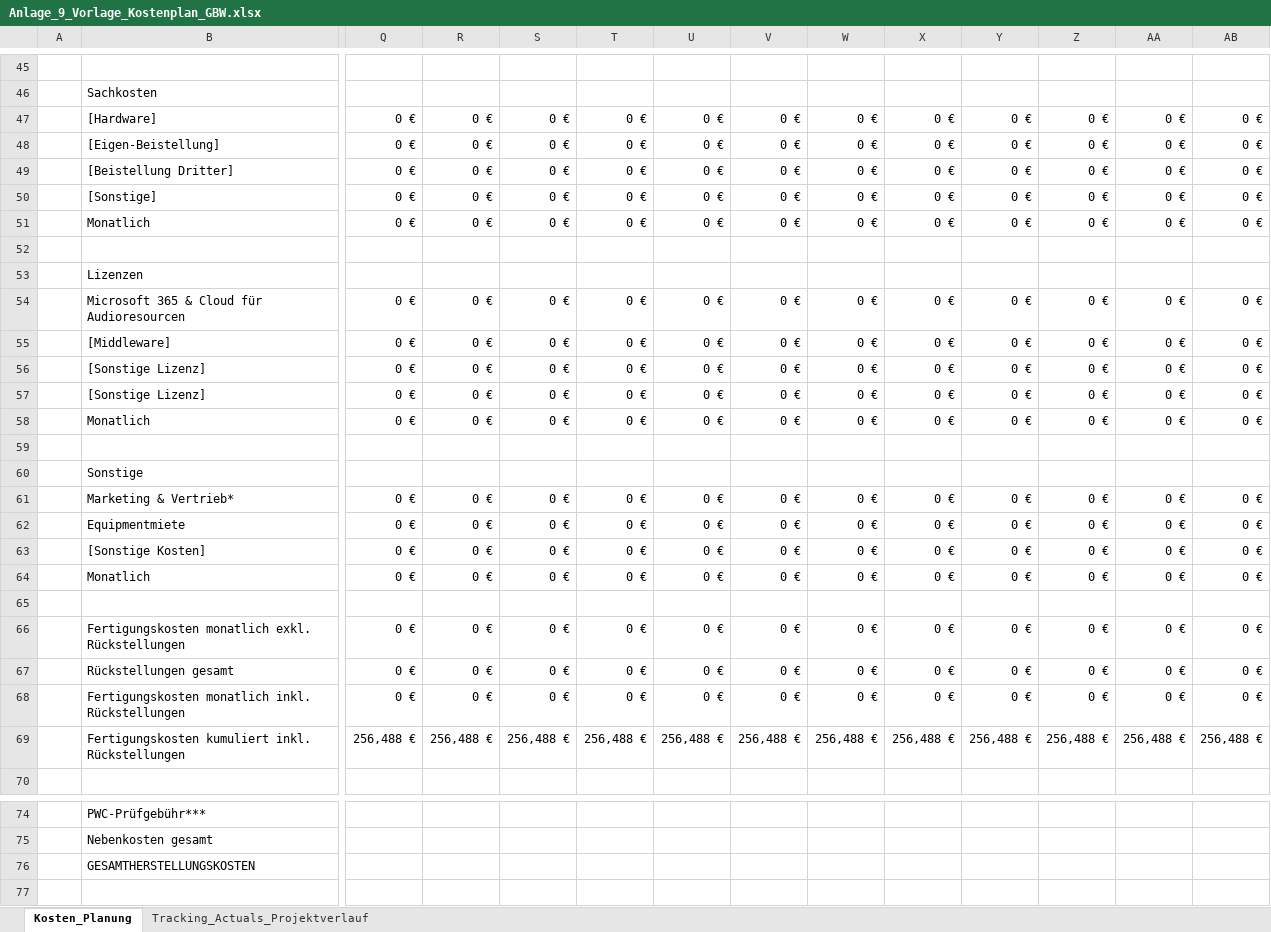
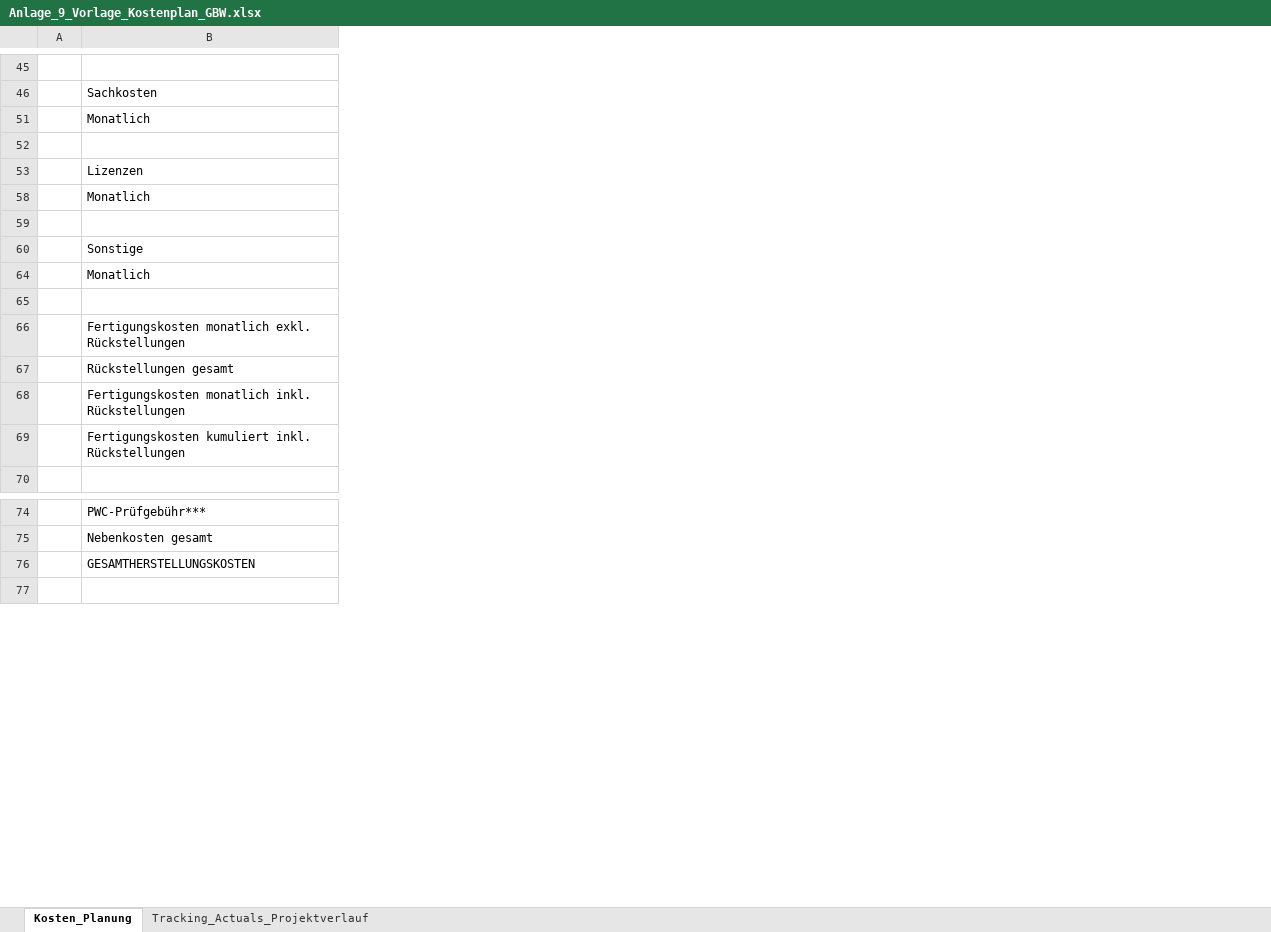
Before and after one commit to SimonBlasen/ScrewDriversMFG, an Excel workbook: Produktionsförderung/Anlage_9_Vorlage_Kostenplan_GBW.xlsx, sheet Kosten_Planung, drawn as a sheet; only a part is shown, gaps mark what is left out; values as stored, in another font and other column widths than the file's, no cell formats; charts and pictures not drawn; removed rows and columns are numbered as before the commit, all else as after; rows hold the shown columns only; the diff covers the shown part only; the diff names each change by its address in the sheet, - before the commit and + after, or states it on an @@ line.

```diff
--- a/Produktionsförderung/Anlage_9_Vorlage_Kostenplan_GBW.xlsx (sheet Kosten_Planung)
+++ b/Produktionsförderung/Anlage_9_Vorlage_Kostenplan_GBW.xlsx (sheet Kosten_Planung)
@@ column Q hidden, row 50: 0 €; row 55: 0 €; row 64: 0 €; row 67: 0 € @@
@@ column R hidden, row 50: 0 €; row 55: 0 €; row 64: 0 €; row 67: 0 € @@
@@ column S hidden, row 50: 0 €; row 55: 0 €; row 64: 0 €; row 67: 0 € @@
@@ column T hidden, row 50: 0 €; row 55: 0 €; row 64: 0 €; row 67: 0 € @@
@@ column U hidden, row 50: 0 €; row 55: 0 €; row 64: 0 €; row 67: 0 € @@
@@ column V hidden, row 50: 0 €; row 55: 0 €; row 64: 0 €; row 67: 0 € @@
@@ column W hidden, row 50: 0 €; row 55: 0 €; row 64: 0 €; row 67: 0 € @@
@@ column X hidden, row 50: 0 €; row 55: 0 €; row 64: 0 €; row 67: 0 € @@
@@ column Y hidden, row 50: 0 €; row 55: 0 €; row 64: 0 €; row 67: 0 € @@
@@ column Z hidden, row 50: 0 €; row 55: 0 €; row 64: 0 €; row 67: 0 € @@
@@ column AA hidden, row 50: 0 €; row 55: 0 €; row 64: 0 €; row 67: 0 € @@
@@ column AB hidden, row 50: 0 €; row 55: 0 €; row 64: 0 €; row 67: 0 € @@
-row 47:  | [Hardware] | 0 € | 0 € | 0 € | 0 € | 0 € | 0 € | 0 € | 0 € | 0 € | 0 € | 0 € | 0 €
-row 48:  | [Eigen-Beistellung] | 0 € | 0 € | 0 € | 0 € | 0 € | 0 € | 0 € | 0 € | 0 € | 0 € | 0 € | 0 €
-row 49:  | [Beistellung Dritter] | 0 € | 0 € | 0 € | 0 € | 0 € | 0 € | 0 € | 0 € | 0 € | 0 € | 0 € | 0 €
-B51: [Sonstige]
+B51: Monatlich
-B50:D50 merged
-row 51:  | Monatlich | 0 € | 0 € | 0 € | 0 € | 0 € | 0 € | 0 € | 0 € | 0 € | 0 € | 0 € | 0 €
-row 54:  | Microsoft 365 & Cloud für Audioresourcen | 0 € | 0 € | 0 € | 0 € | 0 € | 0 € | 0 € | 0 € | 0 € | 0 € | 0 € | 0 €
-B58: [Middleware]
+B58: Monatlich
-B55:D55 merged
-row 56:  | [Sonstige Lizenz] | 0 € | 0 € | 0 € | 0 € | 0 € | 0 € | 0 € | 0 € | 0 € | 0 € | 0 € | 0 €
-row 57:  | [Sonstige Lizenz] | 0 € | 0 € | 0 € | 0 € | 0 € | 0 € | 0 € | 0 € | 0 € | 0 € | 0 € | 0 €
-row 58:  | Monatlich | 0 € | 0 € | 0 € | 0 € | 0 € | 0 € | 0 € | 0 € | 0 € | 0 € | 0 € | 0 €
-row 61:  | Marketing & Vertrieb* | 0 € | 0 € | 0 € | 0 € | 0 € | 0 € | 0 € | 0 € | 0 € | 0 € | 0 € | 0 €
-row 62:  | Equipmentmiete | 0 € | 0 € | 0 € | 0 € | 0 € | 0 € | 0 € | 0 € | 0 € | 0 € | 0 € | 0 €
-row 63:  | [Sonstige Kosten] | 0 € | 0 € | 0 € | 0 € | 0 € | 0 € | 0 € | 0 € | 0 € | 0 € | 0 € | 0 €
-row 66:  | Fertigungskosten monatlich exkl. Rückstellungen | 0 € | 0 € | 0 € | 0 € | 0 € | 0 € | 0 € | 0 € | 0 € | 0 € | 0 € | 0 €
+row 66:  | Fertigungskosten monatlich exkl. Rückstellungen
-row 68:  | Fertigungskosten monatlich inkl. Rückstellungen | 0 € | 0 € | 0 € | 0 € | 0 € | 0 € | 0 € | 0 € | 0 € | 0 € | 0 € | 0 €
-row 69:  | Fertigungskosten kumuliert inkl. Rückstellungen | 256,488 € | 256,488 € | 256,488 € | 256,488 € | 256,488 € | 256,488 € | 256,488 € | 256,488 € | 256,488 € | 256,488 € | 256,488 € | 256,488 €
+row 68:  | Fertigungskosten monatlich inkl. Rückstellungen
+row 69:  | Fertigungskosten kumuliert inkl. Rückstellungen
```
Also changed, not shown: 18 removed rows and 1 edited cell elsewhere in this sheet, cell formats, formulas that keep their value, hidden cells, Produktionsförderung/Anlage_6_Vorlage_Erloesvorschau_GBW.xlsx, Produktionsförderung/Anlage_6_Vorlage_Recoupmentplan_GBW.xlsx, 5 other files.
